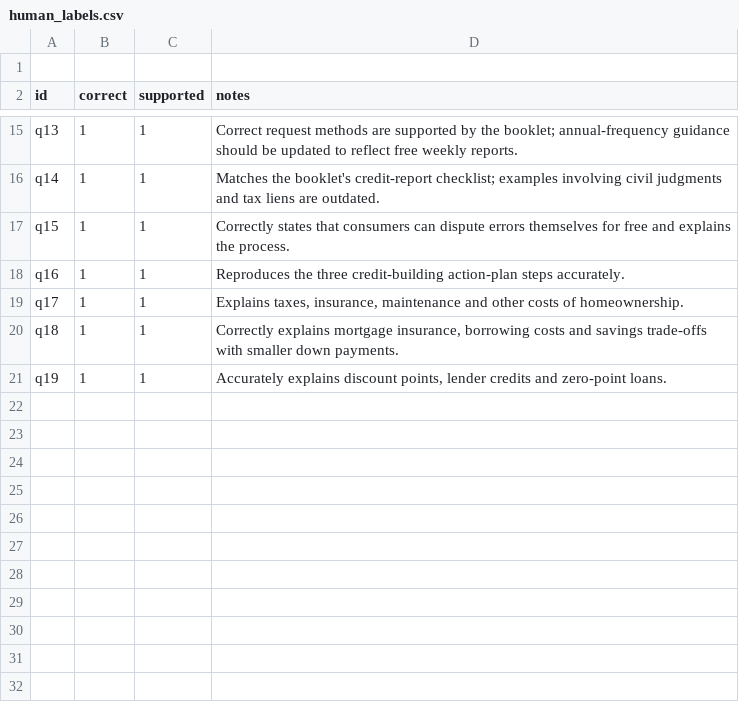
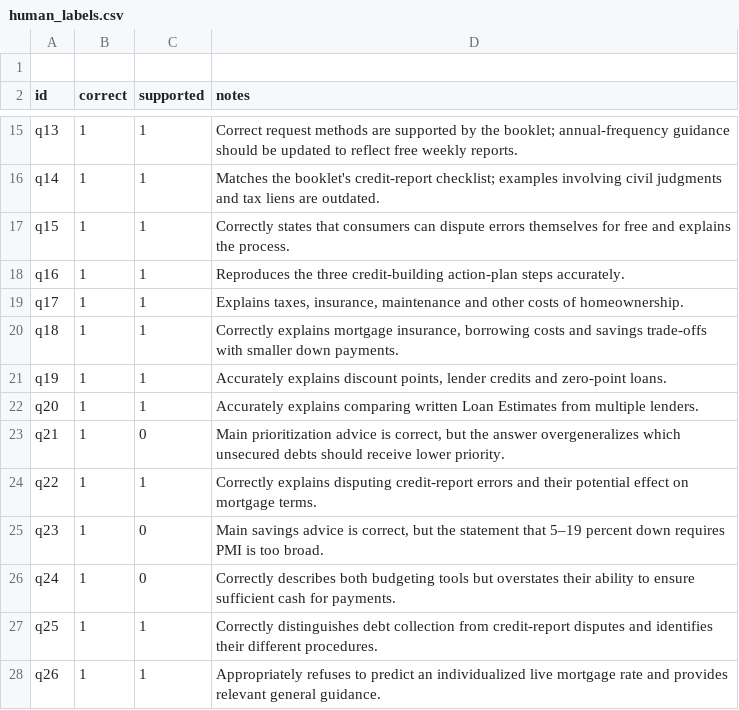
Before and after one commit to 94921234/daiist-assignment-3, a CSV file: eval/human_labels.csv, drawn as a sheet; only a part is shown, gaps mark what is left out.

```diff
--- a/eval/human_labels.csv
+++ b/eval/human_labels.csv
@@ -21 +21,8 @@ q18,1,1,"Correctly explains mortgage insurance, borrowing costs and savings trad
 q19,1,1,"Accurately explains discount points, lender credits and zero-point loans."
+q20,1,1,"Accurately explains comparing written Loan Estimates from multiple lenders."
+q21,1,0,"Main prioritization advice is correct, but the answer overgeneralizes which unsecured debts should receive lower priority."
+q22,1,1,"Correctly explains disputing credit-report errors and their potential effect on mortgage terms."
+q23,1,0,"Main savings advice is correct, but the statement that 5–19 percent down requires PMI is too broad."
+q24,1,0,"Correctly describes both budgeting tools but overstates their ability to ensure sufficient cash for payments."
+q25,1,1,"Correctly distinguishes debt collection from credit-report disputes and identifies their different procedures."
+q26,1,1,"Appropriately refuses to predict an individualized live mortgage rate and provides relevant general guidance."
```
Also changed, not shown: 5 other files.
